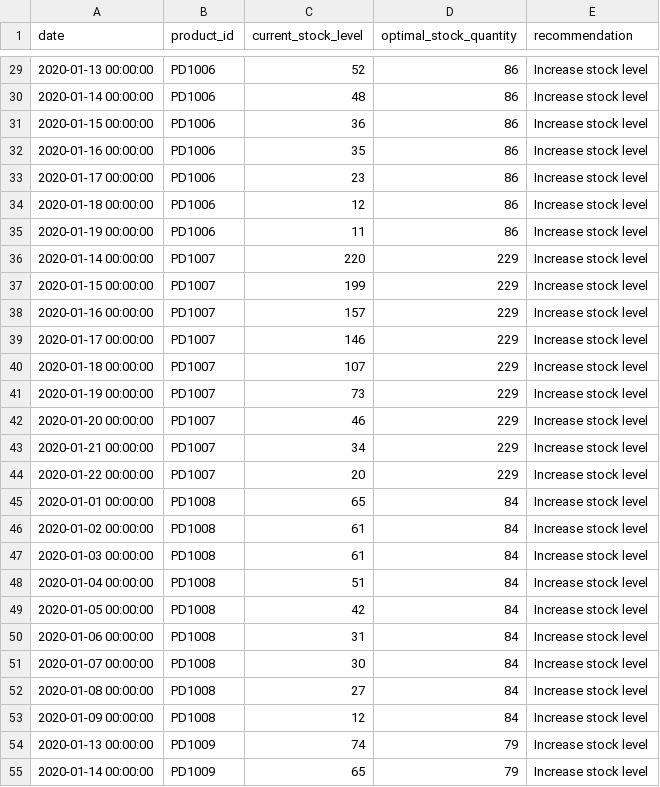
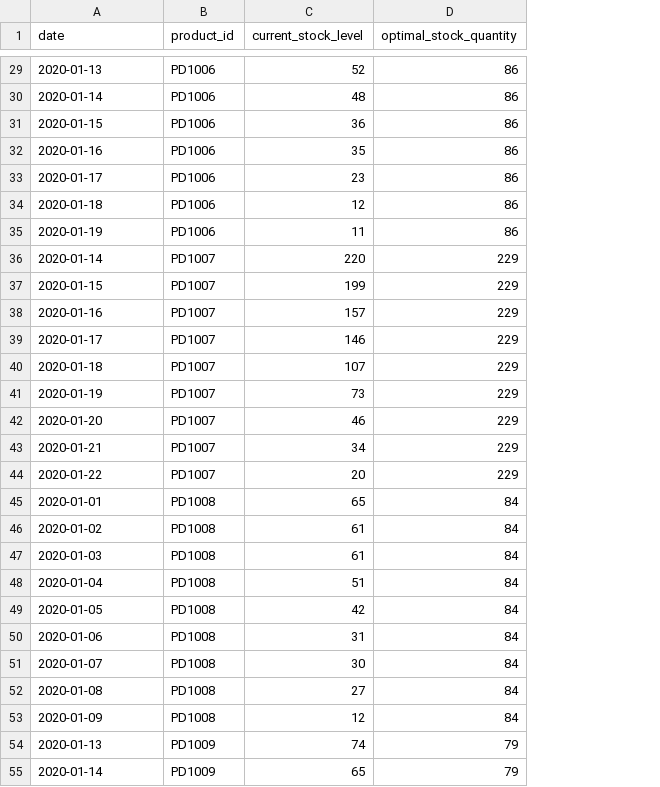
Before and after one commit to bibinkunjumon/ai-insight-engine, a CSV file: data/2.1.1.csv, drawn as a sheet; only a part is shown, gaps mark what is left out; the diff covers the shown part only; the diff names each change by its address in the sheet, - before the commit and + after, or states it on an @@ line.

```diff
--- a/data/2.1.1.csv
+++ b/data/2.1.1.csv
-column E (recommendation), rows 29-55: all Increase stock level
-A29 (date): 2020-01-13 00:00:00
+A29 (date): 2020-01-13
-A30 (date): 2020-01-14 00:00:00
+A30 (date): 2020-01-14
-A31 (date): 2020-01-15 00:00:00
+A31 (date): 2020-01-15
-A32 (date): 2020-01-16 00:00:00
+A32 (date): 2020-01-16
-A33 (date): 2020-01-17 00:00:00
+A33 (date): 2020-01-17
-A34 (date): 2020-01-18 00:00:00
+A34 (date): 2020-01-18
-A35 (date): 2020-01-19 00:00:00
+A35 (date): 2020-01-19
-A36 (date): 2020-01-14 00:00:00
+A36 (date): 2020-01-14
-A37 (date): 2020-01-15 00:00:00
+A37 (date): 2020-01-15
-A38 (date): 2020-01-16 00:00:00
+A38 (date): 2020-01-16
-A39 (date): 2020-01-17 00:00:00
+A39 (date): 2020-01-17
-A40 (date): 2020-01-18 00:00:00
+A40 (date): 2020-01-18
-A41 (date): 2020-01-19 00:00:00
+A41 (date): 2020-01-19
-A42 (date): 2020-01-20 00:00:00
+A42 (date): 2020-01-20
-A43 (date): 2020-01-21 00:00:00
+A43 (date): 2020-01-21
-A44 (date): 2020-01-22 00:00:00
+A44 (date): 2020-01-22
-A45 (date): 2020-01-01 00:00:00
+A45 (date): 2020-01-01
-A46 (date): 2020-01-02 00:00:00
+A46 (date): 2020-01-02
-A47 (date): 2020-01-03 00:00:00
+A47 (date): 2020-01-03
-A48 (date): 2020-01-04 00:00:00
+A48 (date): 2020-01-04
-A49 (date): 2020-01-05 00:00:00
+A49 (date): 2020-01-05
-A50 (date): 2020-01-06 00:00:00
+A50 (date): 2020-01-06
-A51 (date): 2020-01-07 00:00:00
+A51 (date): 2020-01-07
-A52 (date): 2020-01-08 00:00:00
+A52 (date): 2020-01-08
-A53 (date): 2020-01-09 00:00:00
+A53 (date): 2020-01-09
-A54 (date): 2020-01-13 00:00:00
+A54 (date): 2020-01-13
-A55 (date): 2020-01-14 00:00:00
+A55 (date): 2020-01-14
```
Also changed, not shown: 35 edited cells elsewhere in this file, data/2.3.1.csv, 10 other files.
